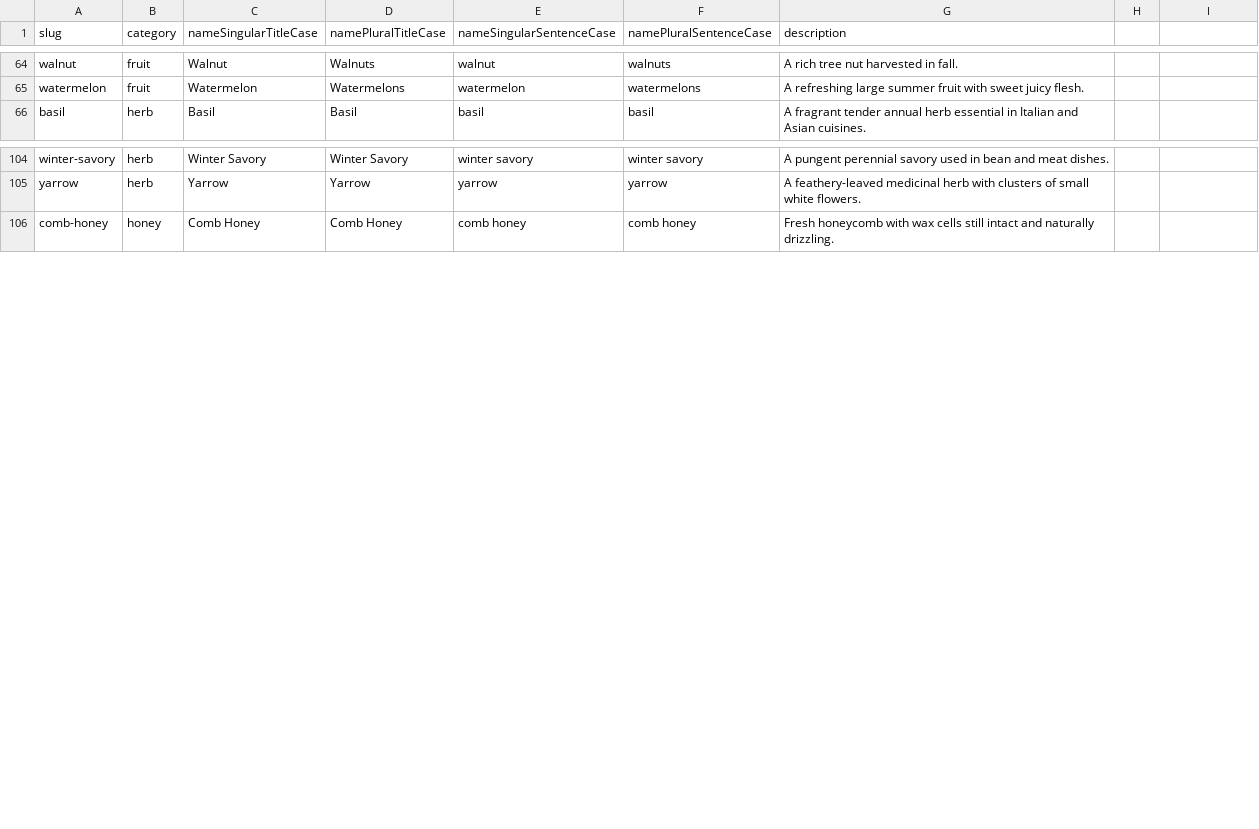
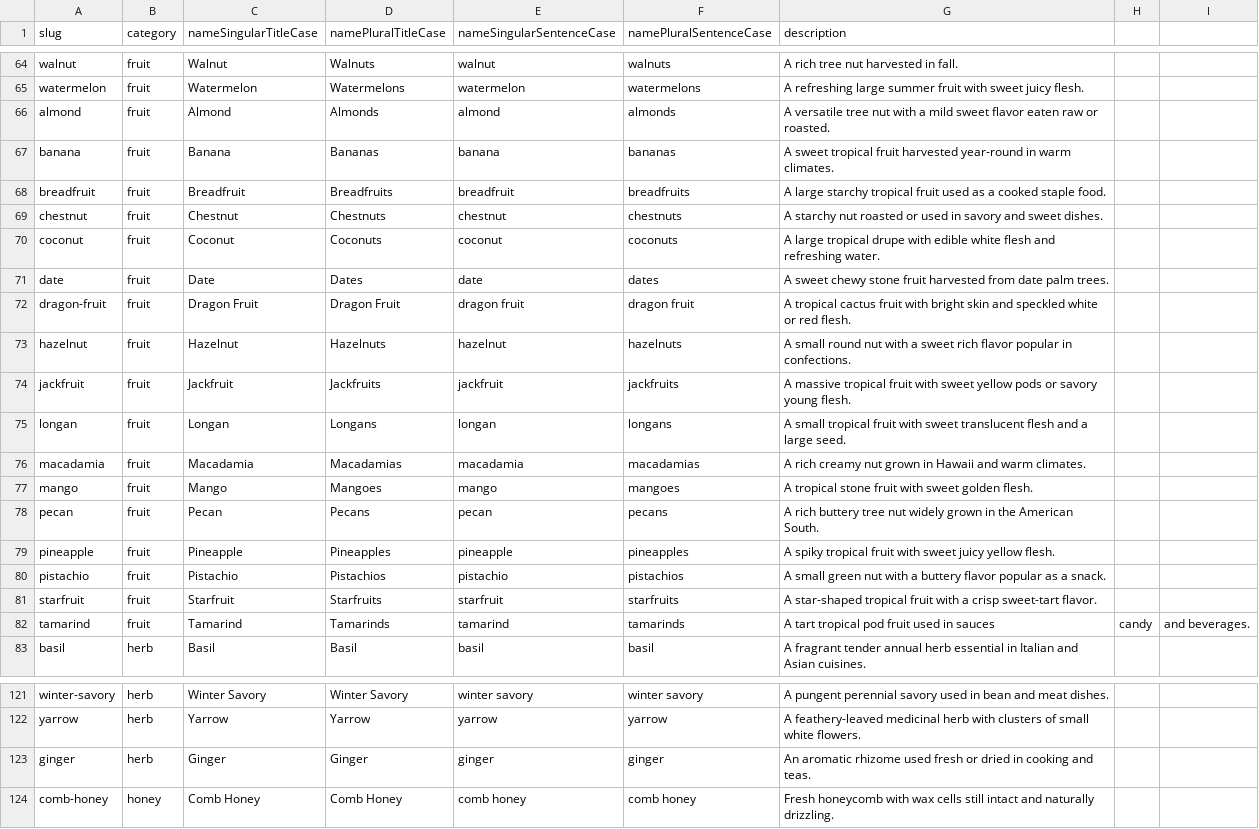
Before and after one commit to jamesarosen/PickMyFruit, a CSV file: apps/www/src/lib/produce-types.csv, drawn as a sheet; only a part is shown, gaps mark what is left out; the diff covers the shown part only; the diff names each change by its address in the sheet, - before the commit and + after, or states it on an @@ line.

Commit message:
feat: add more produce types

```diff
--- a/apps/www/src/lib/produce-types.csv
+++ b/apps/www/src/lib/produce-types.csv
+row 66: almond | fruit | Almond | Almonds | almond | almonds | A versatile tree nut with a mild sweet flavor eaten raw or roasted.
+row 67: banana | fruit | Banana | Bananas | banana | bananas | A sweet tropical fruit harvested year-round in warm climates.
+row 68: breadfruit | fruit | Breadfruit | Breadfruits | breadfruit | breadfruits | A large starchy tropical fruit used as a cooked staple food.
+row 69: chestnut | fruit | Chestnut | Chestnuts | chestnut | chestnuts | A starchy nut roasted or used in savory and sweet dishes.
+row 70: coconut | fruit | Coconut | Coconuts | coconut | coconuts | A large tropical drupe with edible white flesh and refreshing water.
+row 71: date | fruit | Date | Dates | date | dates | A sweet chewy stone fruit harvested from date palm trees.
+row 72: dragon-fruit | fruit | Dragon Fruit | Dragon Fruit | dragon fruit | dragon fruit | A tropical cactus fruit with bright skin and speckled white or red flesh.
+row 73: hazelnut | fruit | Hazelnut | Hazelnuts | hazelnut | hazelnuts | A small round nut with a sweet rich flavor popular in confections.
+row 74: jackfruit | fruit | Jackfruit | Jackfruits | jackfruit | jackfruits | A massive tropical fruit with sweet yellow pods or savory young flesh.
+row 75: longan | fruit | Longan | Longans | longan | longans | A small tropical fruit with sweet translucent flesh and a large seed.
+row 76: macadamia | fruit | Macadamia | Macadamias | macadamia | macadamias | A rich creamy nut grown in Hawaii and warm climates.
+row 77: mango | fruit | Mango | Mangoes | mango | mangoes | A tropical stone fruit with sweet golden flesh.
+row 78: pecan | fruit | Pecan | Pecans | pecan | pecans | A rich buttery tree nut widely grown in the American South.
+row 79: pineapple | fruit | Pineapple | Pineapples | pineapple | pineapples | A spiky tropical fruit with sweet juicy yellow flesh.
+row 80: pistachio | fruit | Pistachio | Pistachios | pistachio | pistachios | A small green nut with a buttery flavor popular as a snack.
+row 81: starfruit | fruit | Starfruit | Starfruits | starfruit | starfruits | A star-shaped tropical fruit with a crisp sweet-tart flavor.
+row 82: tamarind | fruit | Tamarind | Tamarinds | tamarind | tamarinds | A tart tropical pod fruit used in sauces | candy | and beverages.
+row 123: ginger | herb | Ginger | Ginger | ginger | ginger | An aromatic rhizome used fresh or dried in cooking and teas.
```
Also changed, not shown: 8 added rows elsewhere in this file.
